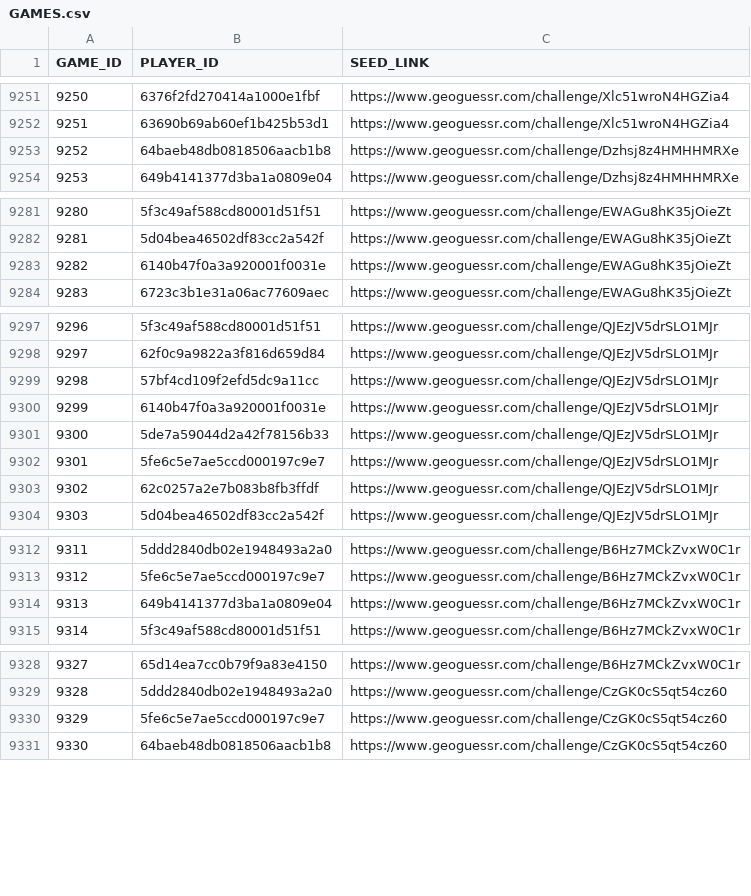
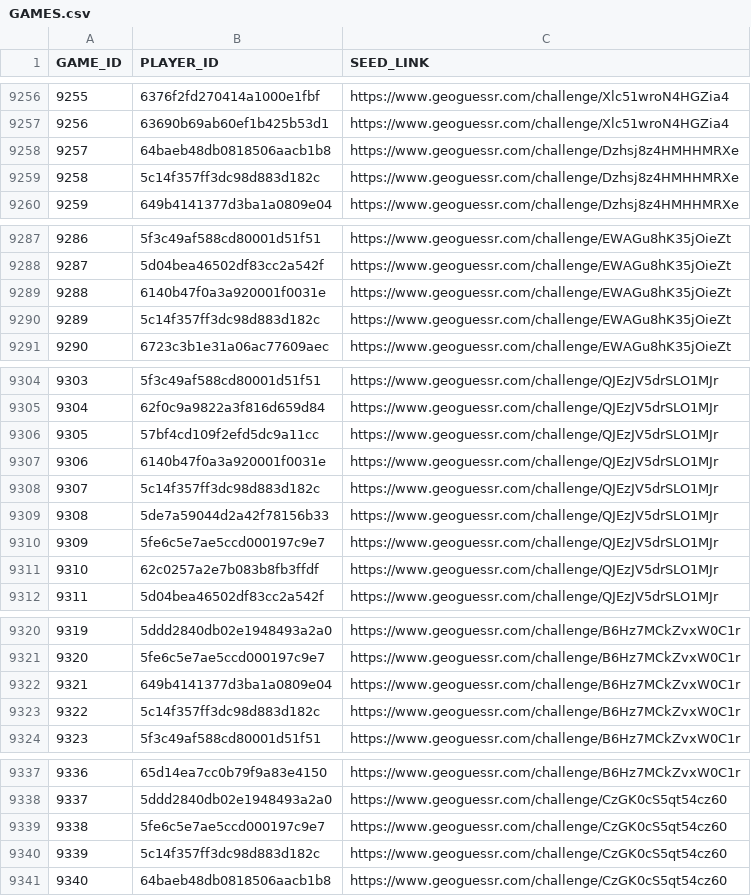
Before and after one commit to ccmdi/geoguessr-accuracy-tests, a CSV file: static/csv/tables/GAMES.csv, drawn as a sheet; only a part is shown, gaps mark what is left out; the diff covers the shown part only; the diff names each change by its address in the sheet, - before the commit and + after, or states it on an @@ line.

```diff
--- a/static/csv/tables/GAMES.csv
+++ b/static/csv/tables/GAMES.csv
@@ column A (GAME_ID) renumbered from row 9176 down @@
+row 9259: 9258 | 5c14f357ff3dc98d883d182c | https://www.geoguessr.com/challenge/Dzhsj8z4HMHHMRXe
+row 9290: 9289 | 5c14f357ff3dc98d883d182c | https://www.geoguessr.com/challenge/EWAGu8hK35jOieZt
+row 9308: 9307 | 5c14f357ff3dc98d883d182c | https://www.geoguessr.com/challenge/QJEzJV5drSLO1MJr
+row 9323: 9322 | 5c14f357ff3dc98d883d182c | https://www.geoguessr.com/challenge/B6Hz7MCkZvxW0C1r
+row 9340: 9339 | 5c14f357ff3dc98d883d182c | https://www.geoguessr.com/challenge/CzGK0cS5qt54cz60
```
Also changed, not shown: 16 added rows elsewhere in this file, static/csv/views/PLAYER_CARD.csv, static/csv/views/PLAYER_HEDGE.csv, 16 other files.
